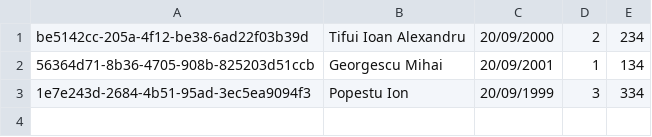
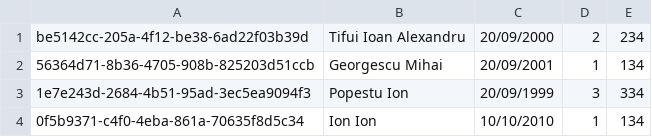
Before and after one commit to tifui-alexandru/JAVA_OOP_project, a CSV file: csv/students.csv, drawn as a sheet.

```diff
--- a/csv/students.csv
+++ b/csv/students.csv
@@ -3 +3,2 @@ be5142cc-205a-4f12-be38-6ad22f03b39d, Tifui Ioan Alexandru, 20/09/2000, 2, 234
 1e7e243d-2684-4b51-95ad-3ec5ea9094f3, Popestu Ion, 20/09/1999, 3, 334
+0f5b9371-c4f0-4eba-861a-70635f8d5c34, Ion Ion, 10/10/2010, 1, 134
```
Also changed, not shown: csv/assistants.csv, csv/evaluations.csv, 34 other files.
